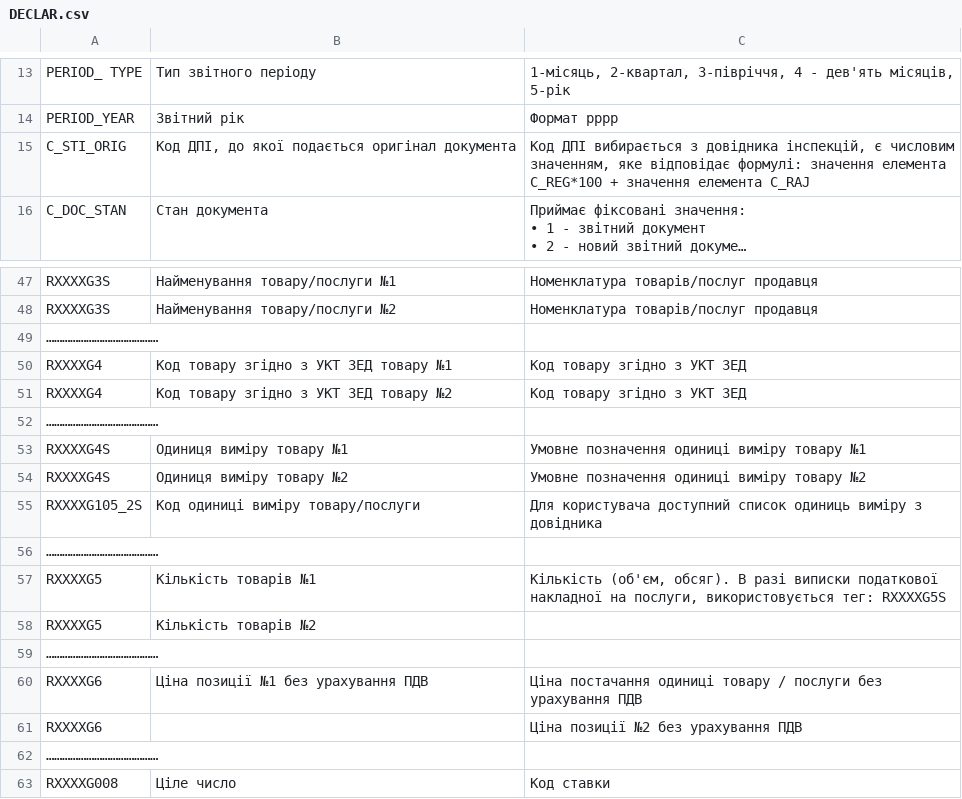
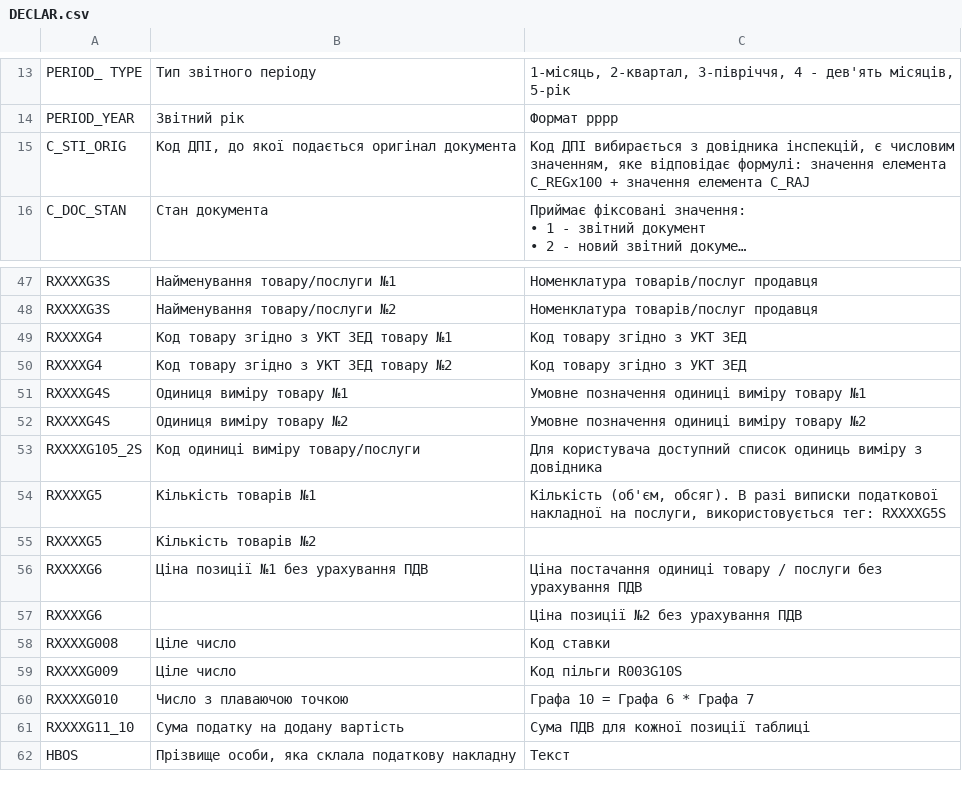
Before and after one commit to EDI-N/Docs, a CSV file: docs/source/XML/files/DECLAR.csv, drawn as a sheet; only a part is shown, gaps mark what is left out; the shorter side is filled out with more unchanged rows; long unchanged cells end in …; the diff names each change by its address in the sheet, - before the commit and + after, or states it on an @@ line.

Commit message:
Add files via upload

```diff
--- a/docs/source/XML/files/DECLAR.csv
+++ b/docs/source/XML/files/DECLAR.csv
-C15: …значення елемента C_REG*100 + значення…
+C15: …значення елемента C_REGx100 + значення…
-row 49: ……………………………………
-row 52: ……………………………………
-row 56: ……………………………………
-row 59: ……………………………………
-row 62: ……………………………………
```
